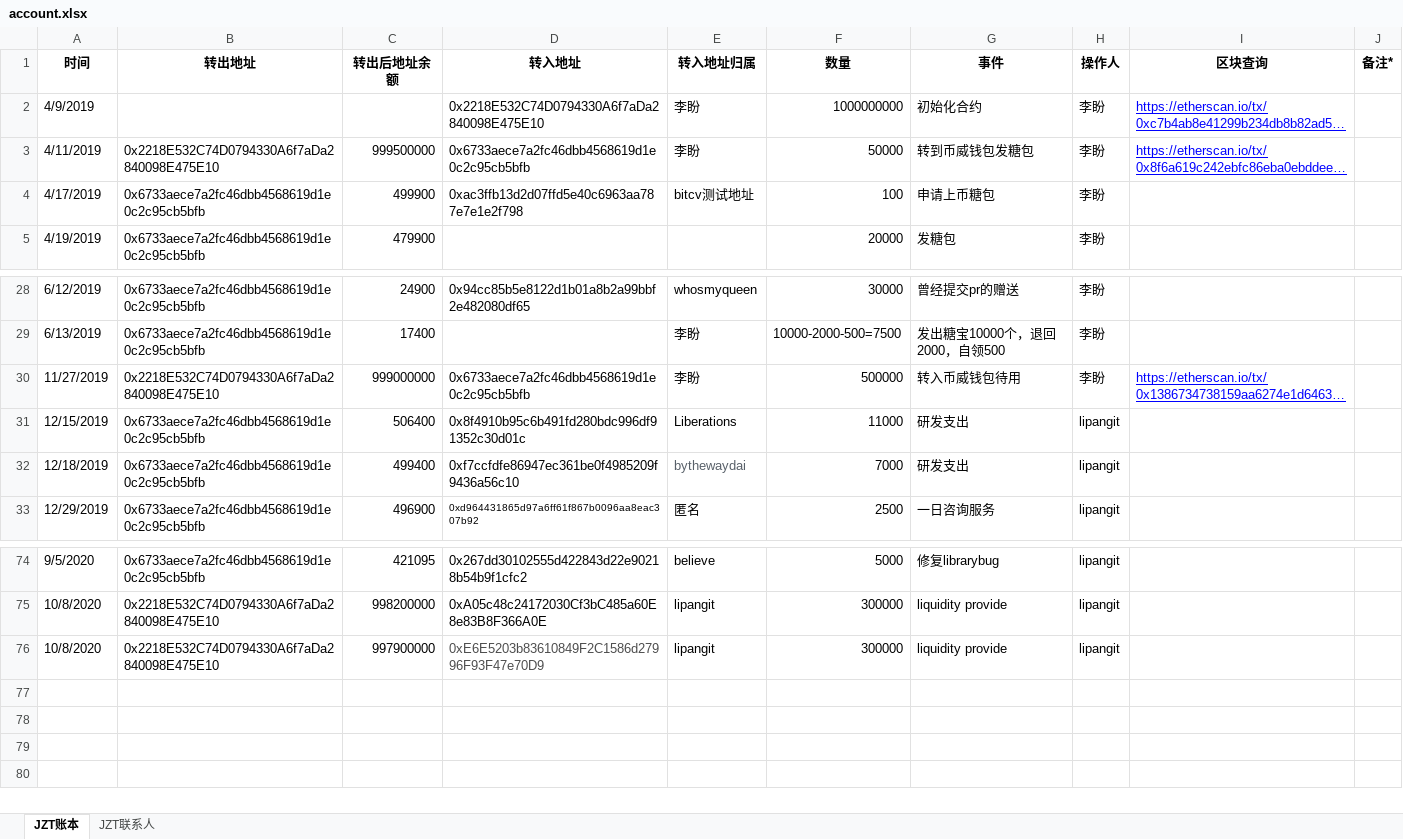
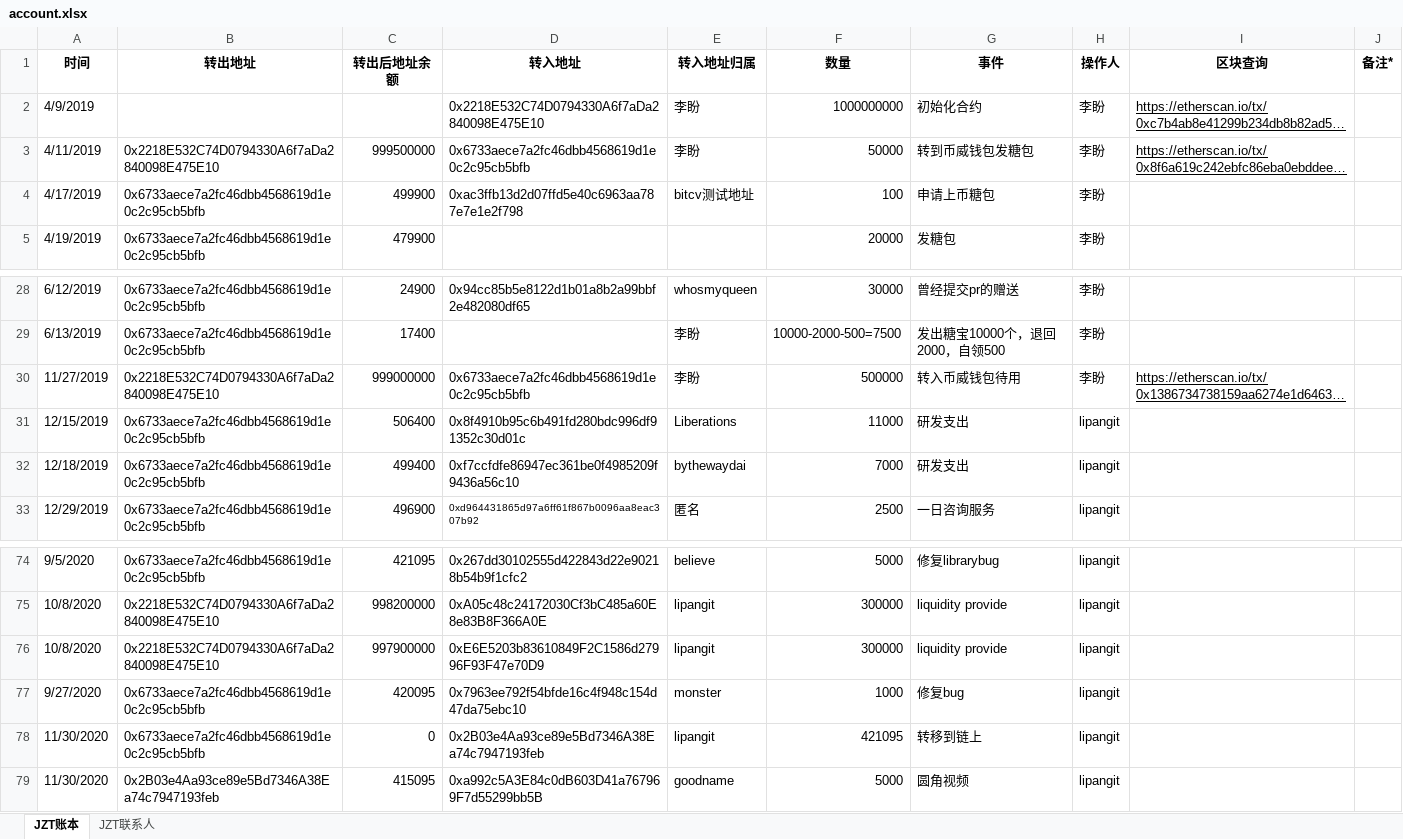
Before and after one commit to Jzvd/JZToken, an Excel workbook: account.xlsx, sheet JZT账本, drawn as a sheet; only a part is shown, gaps mark what is left out; long unchanged cells end in …; values as stored, in another font and other column widths than the file's, no borders; the diff names each change by its address in the sheet, - before the commit and + after, or states it on an @@ line.

Commit message:
transfer on blockchain

```diff
--- a/account.xlsx (sheet JZT账本)
+++ b/account.xlsx (sheet JZT账本)
-I2:I3 text colour: #0000FF
+I2:I3 text colour: black
-I30 text colour: #0000FF
+I30 text colour: black
-E32 text colour: #586069
+E32 text colour: black
-D76 text colour: #4D4D4D
+D76 text colour: black
+row 77: 9/27/2020 | 0x6733aece7a2fc46dbb4568619d1e0c2c95cb5bfb | 420095 | 0x7963ee792f54bfde16c4f948c154d47da75ebc10 | monster | 1000 | 修复bug | lipangit
+row 78: 11/30/2020 | 0x6733aece7a2fc46dbb4568619d1e0c2c95cb5bfb | 0 | 0x2B03e4Aa93ce89e5Bd7346A38Ea74c7947193feb | lipangit | 421095 | 转移到链上 | lipangit
+row 79: 11/30/2020 | 0x2B03e4Aa93ce89e5Bd7346A38Ea74c7947193feb | 415095 | 0xa992c5A3E84c0dB603D41a767969F7d55299bb5B | goodname | 5000 | 圆角视频 | lipangit
```
